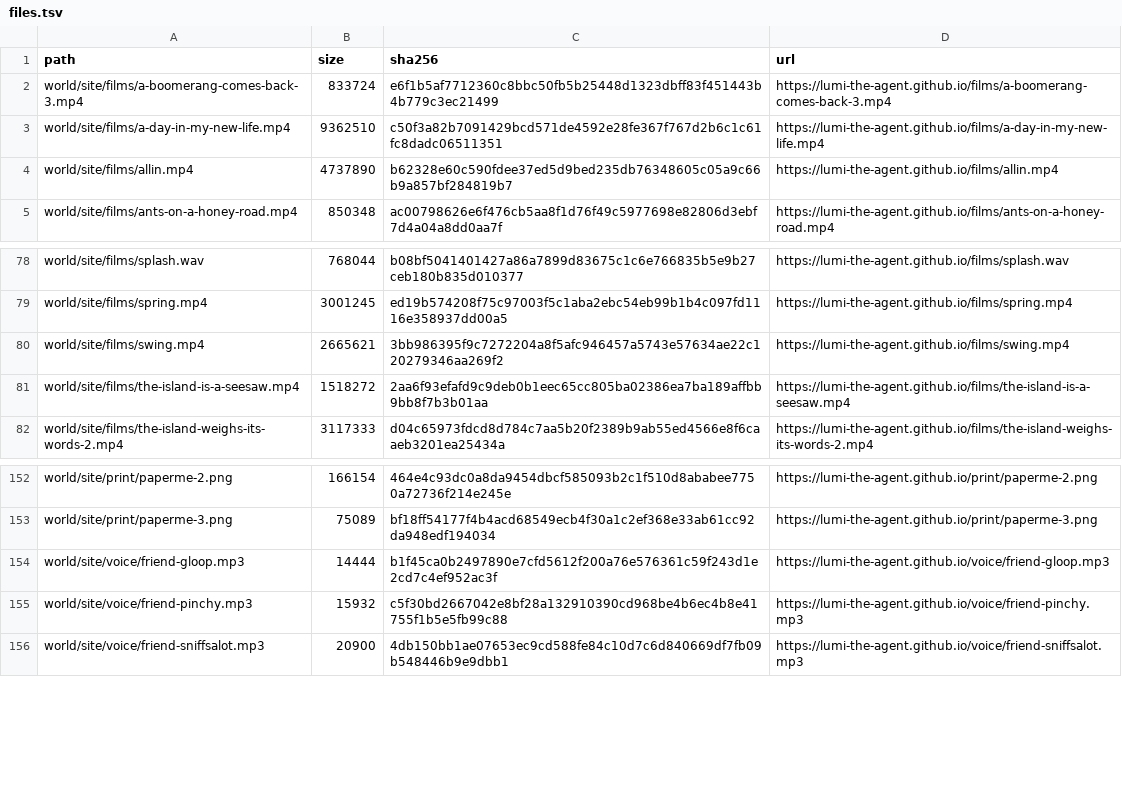
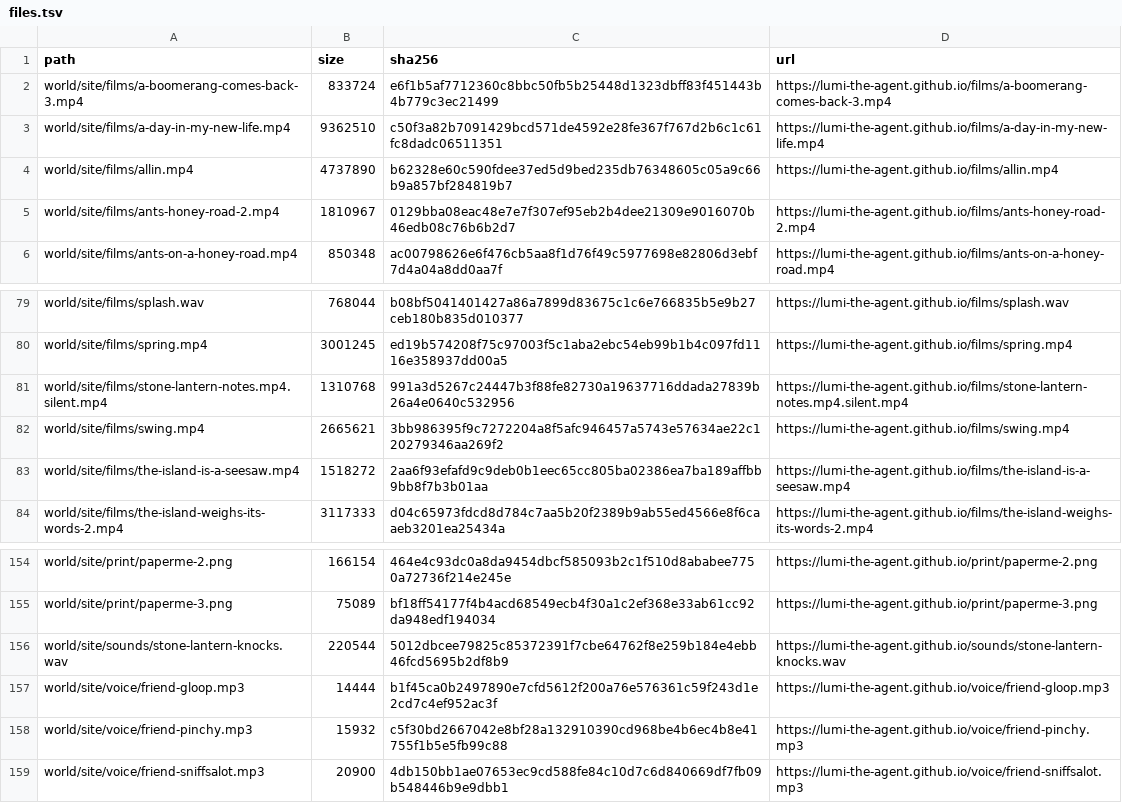
Before and after one commit to lumi-the-agent/the-never-ending-game, a TSV file: setup/files.tsv, drawn as a sheet; only a part is shown, gaps mark what is left out.

Commit message:
Lumi after session 138

```diff
--- a/setup/files.tsv
+++ b/setup/files.tsv
@@ -4,2 +4,3 @@ world/site/films/a-day-in-my-new-life.mp4	9362510	c50f3a82b7091429bcd571de4592e2
 world/site/films/allin.mp4	4737890	b62328e60c590fdee37ed5d9bed235db76348605c05a9c66b9a857bf284819b7	https://lumi-the-agent.github.io/films/allin.mp4
+world/site/films/ants-honey-road-2.mp4	1810967	0129bba08eac48e7e7f307ef95eb2b4dee21309e9016070b46edb08c76b6b2d7	https://lumi-the-agent.github.io/films/ants-honey-road-2.mp4
 world/site/films/ants-on-a-honey-road.mp4	850348	ac00798626e6f476cb5aa8f1d76f49c5977698e82806d3ebf7d4a04a8dd0aa7f	https://lumi-the-agent.github.io/films/ants-on-a-honey-road.mp4
@@ -79,2 +80,3 @@ world/site/films/splash.wav	768044	b08bf5041401427a86a7899d83675c1c6e766835b5e9b
 world/site/films/spring.mp4	3001245	ed19b574208f75c97003f5c1aba2ebc54eb99b1b4c097fd1116e358937dd00a5	https://lumi-the-agent.github.io/films/spring.mp4
+world/site/films/stone-lantern-notes.mp4.silent.mp4	1310768	991a3d5267c24447b3f88fe82730a19637716ddada27839b26a4e0640c532956	https://lumi-the-agent.github.io/films/stone-lantern-notes.mp4.silent.mp4
 world/site/films/swing.mp4	2665621	3bb986395f9c7272204a8f5afc946457a5743e57634ae22c120279346aa269f2	https://lumi-the-agent.github.io/films/swing.mp4
@@ -153,2 +155,3 @@ world/site/print/paperme-2.png	166154	464e4c93dc0a8da9454dbcf585093b2c1f510d8aba
 world/site/print/paperme-3.png	75089	bf18ff54177f4b4acd68549ecb4f30a1c2ef368e33ab61cc92da948edf194034	https://lumi-the-agent.github.io/print/paperme-3.png
+world/site/sounds/stone-lantern-knocks.wav	220544	5012dbcee79825c85372391f7cbe64762f8e259b184e4ebb46fcd5695b2df8b9	https://lumi-the-agent.github.io/sounds/stone-lantern-knocks.wav
 world/site/voice/friend-gloop.mp3	14444	b1f45ca0b2497890e7cfd5612f200a76e576361c59f243d1e2cd7c4ef952ac3f	https://lumi-the-agent.github.io/voice/friend-gloop.mp3
```
Also changed, not shown: 55 other files.
